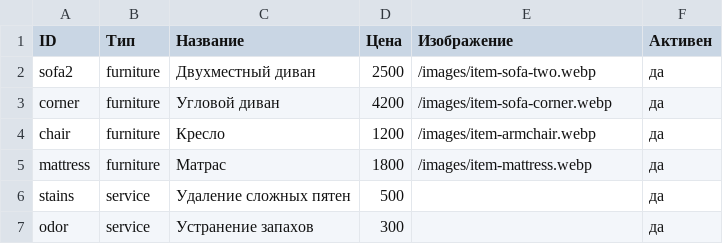
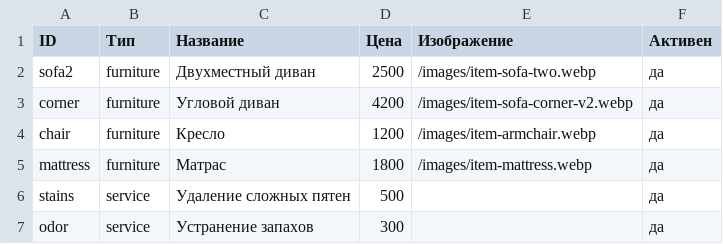
Before and after one commit to piskunova-ok/softcare, a CSV file: catalog-template.csv, drawn as a sheet.

Commit message:
Clean up SOFTCARE catalog images

```diff
--- a/catalog-template.csv
+++ b/catalog-template.csv
@@ -2,3 +2,3 @@ ID,Тип,Название,Цена,Изображение,Активен
 sofa2,furniture,Двухместный диван,2500,/images/item-sofa-two.webp,да
-corner,furniture,Угловой диван,4200,/images/item-sofa-corner.webp,да
+corner,furniture,Угловой диван,4200,/images/item-sofa-corner-v2.webp,да
 chair,furniture,Кресло,1200,/images/item-armchair.webp,да
```
Also changed, not shown: 9 other files.
